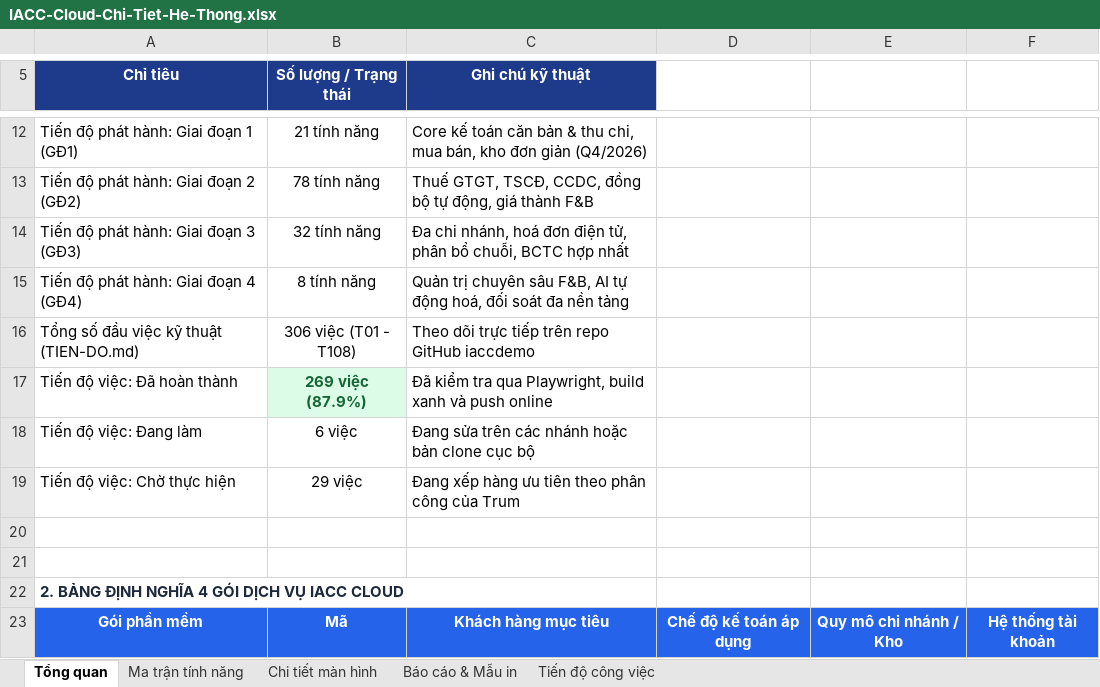
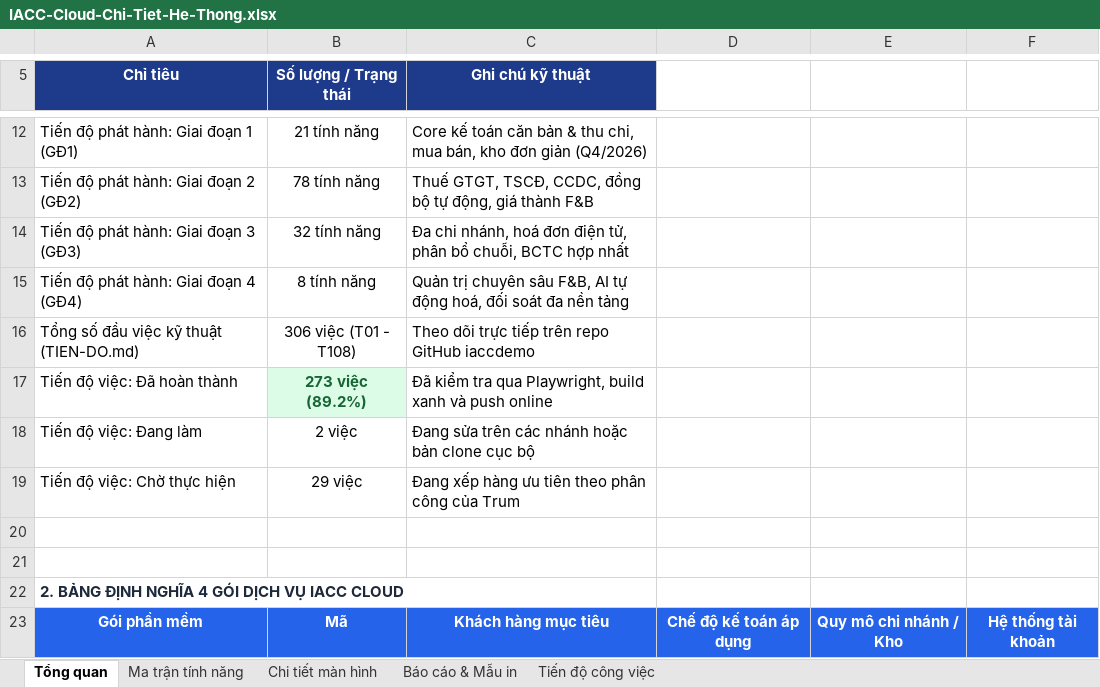
Before and after one commit to trungkhanhduong93/iaccdemo, an Excel workbook: docs/IACC-Cloud-Chi-Tiet-He-Thong.xlsx, sheet Tổng quan, drawn as a sheet; only a part is shown, gaps mark what is left out; values as stored, in another font and other column widths than the file's, no borders; the diff names each change by its address in the sheet, - before the commit and + after, or states it on an @@ line.

```diff
--- a/docs/IACC-Cloud-Chi-Tiet-He-Thong.xlsx (sheet Tổng quan)
+++ b/docs/IACC-Cloud-Chi-Tiet-He-Thong.xlsx (sheet Tổng quan)
-B17 (Số lượng / Trạng thái): 269 việc (87.9%)
+B17 (Số lượng / Trạng thái): 273 việc (89.2%)
-B18 (Số lượng / Trạng thái): 6 việc
+B18 (Số lượng / Trạng thái): 2 việc
```
Also changed, not shown: sheet Tiến độ công việc, 4 other files.
